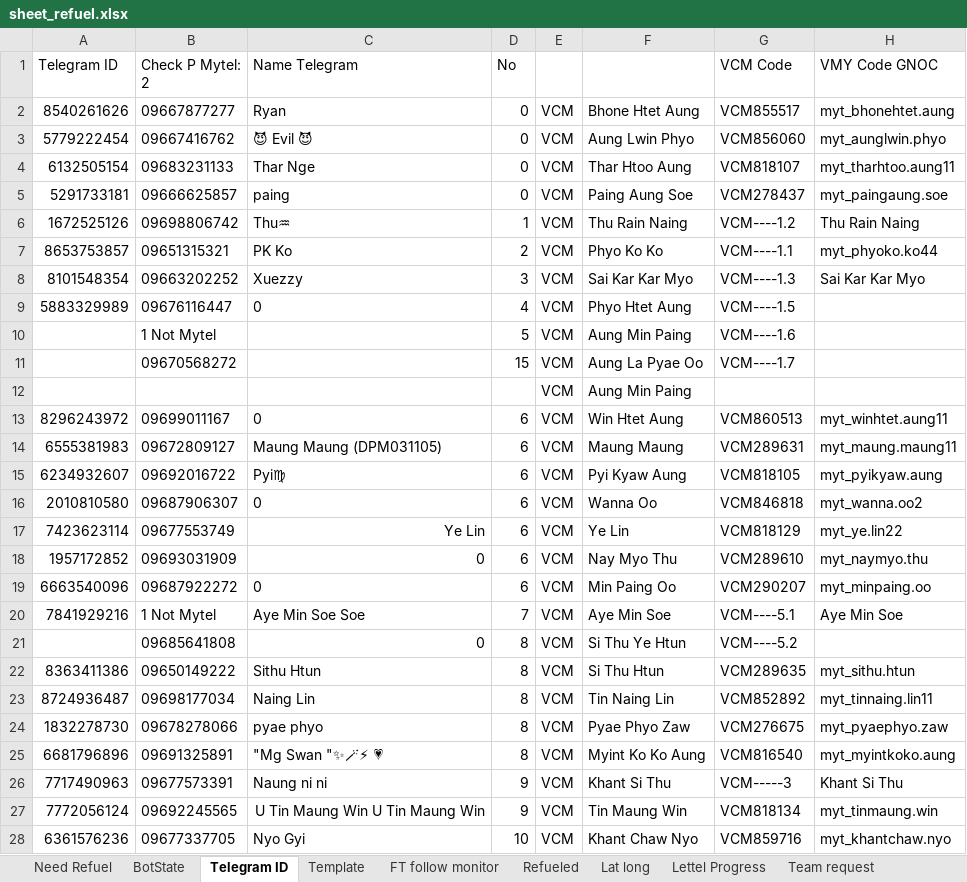
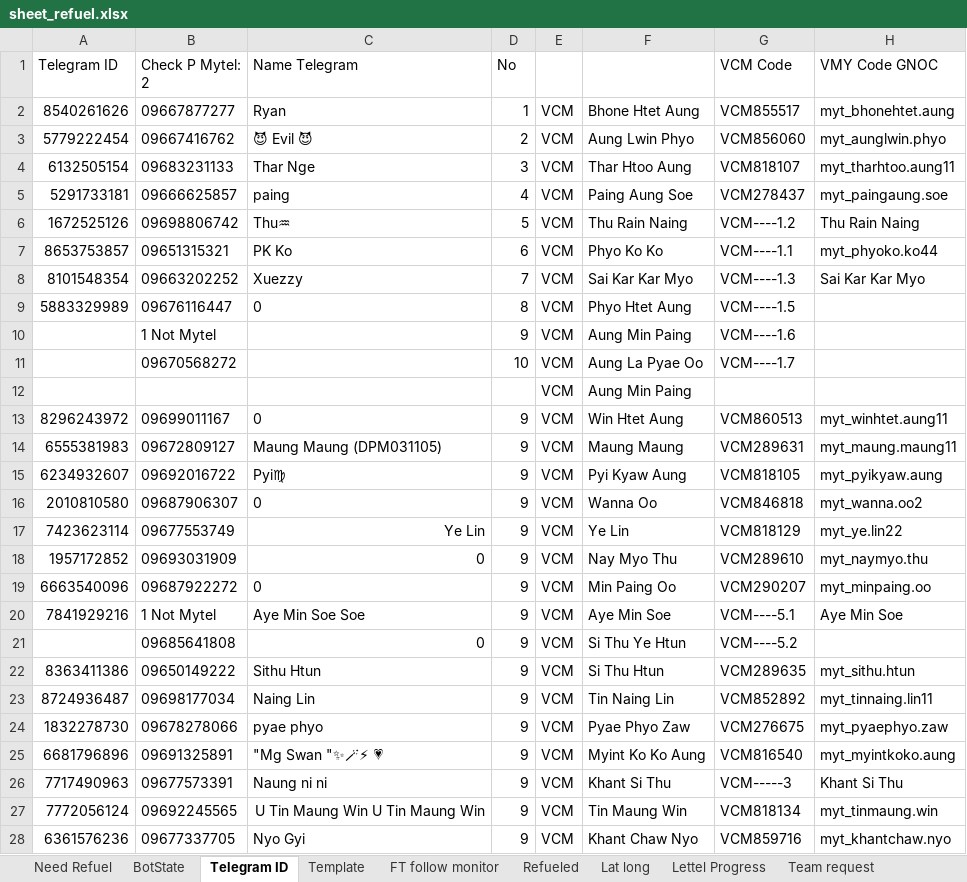
Before and after one commit to MON6879/tni-sitedown-relay, an Excel workbook: scratch/sheet_refuel.xlsx, sheet Telegram ID, drawn as a sheet; only a part is shown; values as stored, in another font and other column widths than the file's, no borders; charts and pictures not drawn; the diff covers the shown part only; the diff names each change by its address in the sheet, - before the commit and + after, or states it on an @@ line.

```diff
--- a/scratch/sheet_refuel.xlsx (sheet Telegram ID)
+++ b/scratch/sheet_refuel.xlsx (sheet Telegram ID)
-D2 (No): 0
+D2 (No): 1
-D3 (No): 0
+D3 (No): 2
-D4 (No): 0
+D4 (No): 3
-D5 (No): 0
+D5 (No): 4
-D6 (No): 1
+D6 (No): 5
-D7 (No): 2
+D7 (No): 6
-D8 (No): 3
+D8 (No): 7
-D9 (No): 4
+D9 (No): 8
-D10 (No): 5
+D10 (No): 9
-D11 (No): 15
+D11 (No): 10
-D13:D19 (No): 6
+D13:D19 (No): 9
-D20 (No): 7
+D20 (No): 9
-D21:D25 (No): 8
+D21:D25 (No): 9
-D28 (No): 10
+D28 (No): 9
```
Also changed, not shown: 3 edited cells elsewhere in this sheet, sheet Need Refuel, sheet Lat long, 2 other files.
